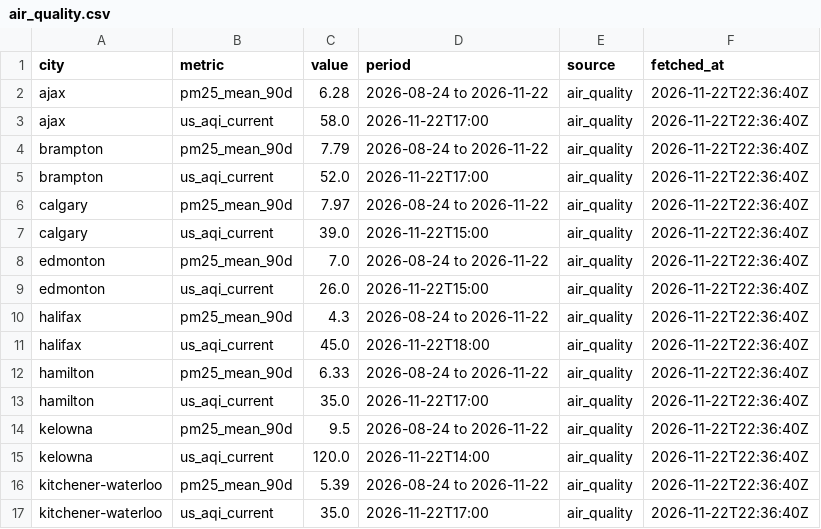
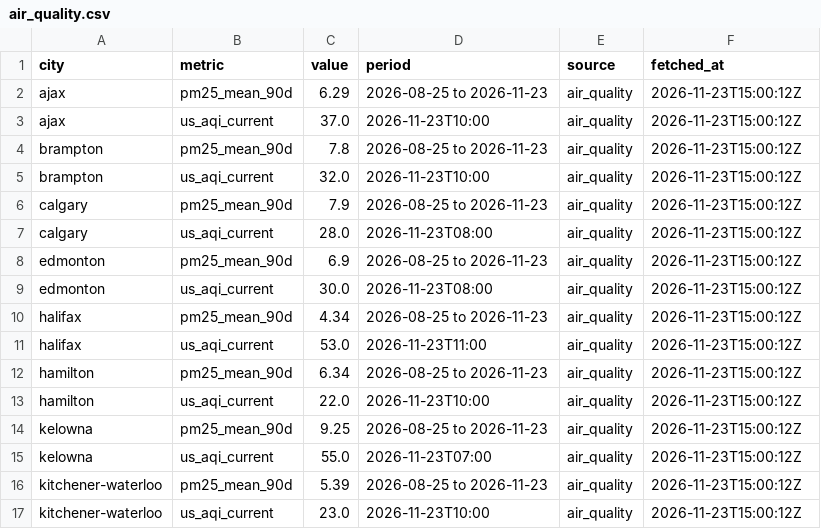
Before and after one commit to imran-ahmed377/city_rank_ai, a CSV file: data/metrics/air_quality.csv, drawn as a sheet; only a part is shown; the diff covers the shown part only.

```diff
--- a/data/metrics/air_quality.csv
+++ b/data/metrics/air_quality.csv
@@ -1,17 +1,17 @@
 city,metric,value,period,source,fetched_at
-ajax,pm25_mean_90d,6.28,2026-08-24 to 2026-11-22,air_quality,2026-11-22T22:36:40Z
-ajax,us_aqi_current,58.0,2026-11-22T17:00,air_quality,2026-11-22T22:36:40Z
-brampton,pm25_mean_90d,7.79,2026-08-24 to 2026-11-22,air_quality,2026-11-22T22:36:40Z
-brampton,us_aqi_current,52.0,2026-11-22T17:00,air_quality,2026-11-22T22:36:40Z
-calgary,pm25_mean_90d,7.97,2026-08-24 to 2026-11-22,air_quality,2026-11-22T22:36:40Z
-calgary,us_aqi_current,39.0,2026-11-22T15:00,air_quality,2026-11-22T22:36:40Z
-edmonton,pm25_mean_90d,7.0,2026-08-24 to 2026-11-22,air_quality,2026-11-22T22:36:40Z
-edmonton,us_aqi_current,26.0,2026-11-22T15:00,air_quality,2026-11-22T22:36:40Z
-halifax,pm25_mean_90d,4.3,2026-08-24 to 2026-11-22,air_quality,2026-11-22T22:36:40Z
-halifax,us_aqi_current,45.0,2026-11-22T18:00,air_quality,2026-11-22T22:36:40Z
-hamilton,pm25_mean_90d,6.33,2026-08-24 to 2026-11-22,air_quality,2026-11-22T22:36:40Z
-hamilton,us_aqi_current,35.0,2026-11-22T17:00,air_quality,2026-11-22T22:36:40Z
-kelowna,pm25_mean_90d,9.5,2026-08-24 to 2026-11-22,air_quality,2026-11-22T22:36:40Z
-kelowna,us_aqi_current,120.0,2026-11-22T14:00,air_quality,2026-11-22T22:36:40Z
-kitchener-waterloo,pm25_mean_90d,5.39,2026-08-24 to 2026-11-22,air_quality,2026-11-22T22:36:40Z
-kitchener-waterloo,us_aqi_current,35.0,2026-11-22T17:00,air_quality,2026-11-22T22:36:40Z
+ajax,pm25_mean_90d,6.29,2026-08-25 to 2026-11-23,air_quality,2026-11-23T15:00:12Z
+ajax,us_aqi_current,37.0,2026-11-23T10:00,air_quality,2026-11-23T15:00:12Z
+brampton,pm25_mean_90d,7.8,2026-08-25 to 2026-11-23,air_quality,2026-11-23T15:00:12Z
+brampton,us_aqi_current,32.0,2026-11-23T10:00,air_quality,2026-11-23T15:00:12Z
+calgary,pm25_mean_90d,7.9,2026-08-25 to 2026-11-23,air_quality,2026-11-23T15:00:12Z
+calgary,us_aqi_current,28.0,2026-11-23T08:00,air_quality,2026-11-23T15:00:12Z
+edmonton,pm25_mean_90d,6.9,2026-08-25 to 2026-11-23,air_quality,2026-11-23T15:00:12Z
+edmonton,us_aqi_current,30.0,2026-11-23T08:00,air_quality,2026-11-23T15:00:12Z
+halifax,pm25_mean_90d,4.34,2026-08-25 to 2026-11-23,air_quality,2026-11-23T15:00:12Z
+halifax,us_aqi_current,53.0,2026-11-23T11:00,air_quality,2026-11-23T15:00:12Z
+hamilton,pm25_mean_90d,6.34,2026-08-25 to 2026-11-23,air_quality,2026-11-23T15:00:12Z
+hamilton,us_aqi_current,22.0,2026-11-23T10:00,air_quality,2026-11-23T15:00:12Z
+kelowna,pm25_mean_90d,9.25,2026-08-25 to 2026-11-23,air_quality,2026-11-23T15:00:12Z
+kelowna,us_aqi_current,55.0,2026-11-23T07:00,air_quality,2026-11-23T15:00:12Z
+kitchener-waterloo,pm25_mean_90d,5.39,2026-08-25 to 2026-11-23,air_quality,2026-11-23T15:00:12Z
+kitchener-waterloo,us_aqi_current,23.0,2026-11-23T10:00,air_quality,2026-11-23T15:00:12Z
```
Also changed, not shown: 120 edited cells elsewhere in this file, data/history/traffic_samples.csv, data/history/weather_observations.csv, 8 other files.
